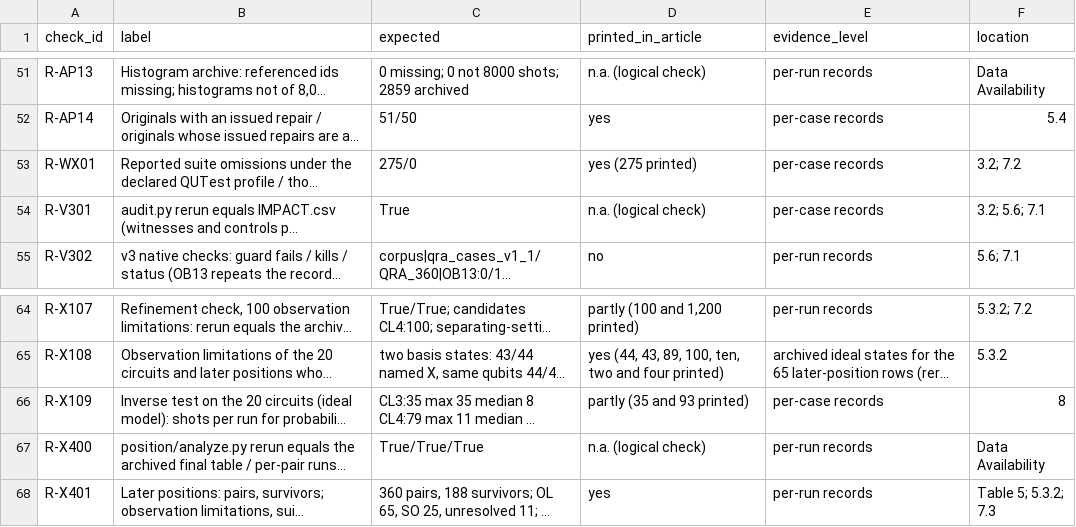
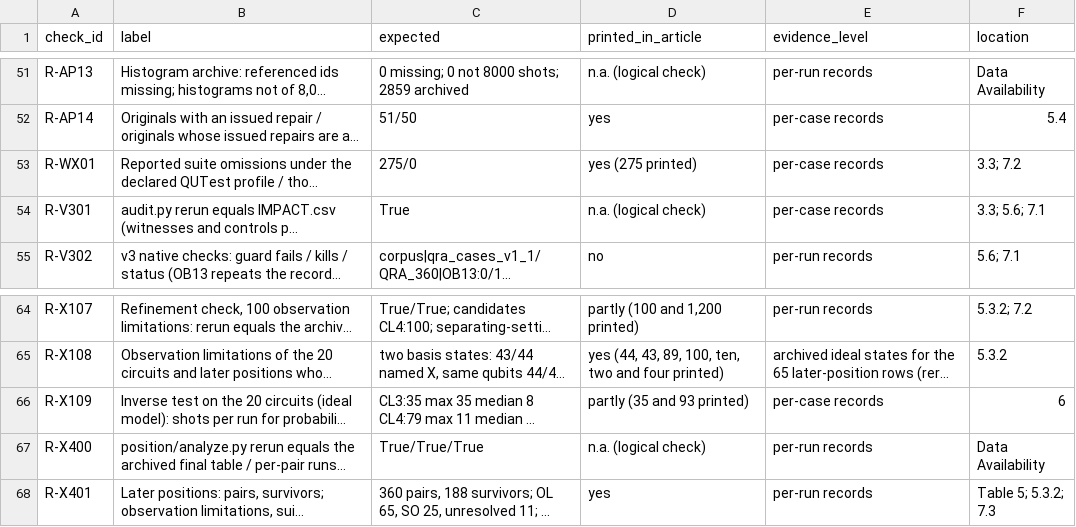
Before and after one commit to Bossy-Ye/QSURVDIAG, a CSV file: expected/experiments.csv, drawn as a sheet; only a part is shown, gaps mark what is left out; long unchanged cells end in …; the diff names each change by its address in the sheet, - before the commit and + after, or states it on an @@ line.

Commit message:
README.md, docs/protocols.md and expected/experiments.csv: section references of the article

```diff
--- a/expected/experiments.csv
+++ b/expected/experiments.csv
-F53 (location): 3.2; 7.2
+F53 (location): 3.3; 7.2
-F54 (location): 3.2; 5.6; 7.1
+F54 (location): 3.3; 5.6; 7.1
-F66 (location): 8
+F66 (location): 6
```
Also changed, not shown: 3 other files.
